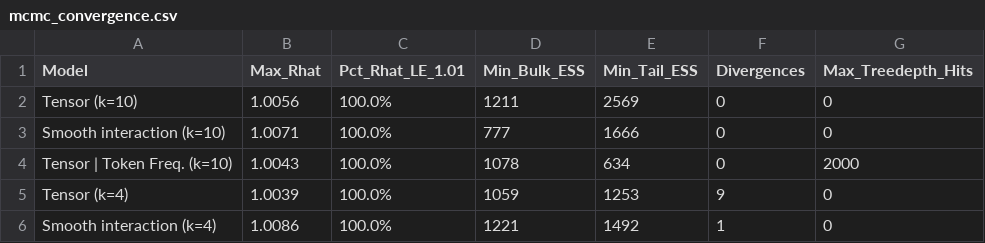
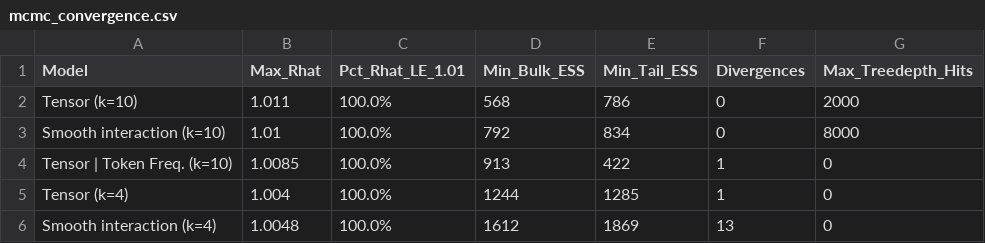
Before and after one commit to acraevschi/prop_hazards_verbs, a CSV file: analysis/reports/mcmc_convergence.csv, drawn as a sheet.

Commit message:
Refine root extraction, bipartiteness baseline, and data coding pipeline

```diff
--- a/analysis/reports/mcmc_convergence.csv
+++ b/analysis/reports/mcmc_convergence.csv
@@ -1,6 +1,6 @@
 "Model","Max_Rhat","Pct_Rhat_LE_1.01","Min_Bulk_ESS","Min_Tail_ESS","Divergences","Max_Treedepth_Hits"
-"Tensor (k=10)",1.0056,"100.0%",1211,2569,0,0
-"Smooth interaction (k=10)",1.0071,"100.0%",777,1666,0,0
-"Tensor | Token Freq. (k=10)",1.0043,"100.0%",1078,634,0,2000
-"Tensor (k=4)",1.0039,"100.0%",1059,1253,9,0
-"Smooth interaction (k=4)",1.0086,"100.0%",1221,1492,1,0
+"Tensor (k=10)",1.011,"100.0%",568,786,0,2000
+"Smooth interaction (k=10)",1.01,"100.0%",792,834,0,8000
+"Tensor | Token Freq. (k=10)",1.0085,"100.0%",913,422,1,0
+"Tensor (k=4)",1.004,"100.0%",1244,1285,1,0
+"Smooth interaction (k=4)",1.0048,"100.0%",1612,1869,13,0
```
Also changed, not shown: analysis/reports/attrition_summary.csv, analysis/reports/target_sensitivity_summary.csv, 18 other files.
